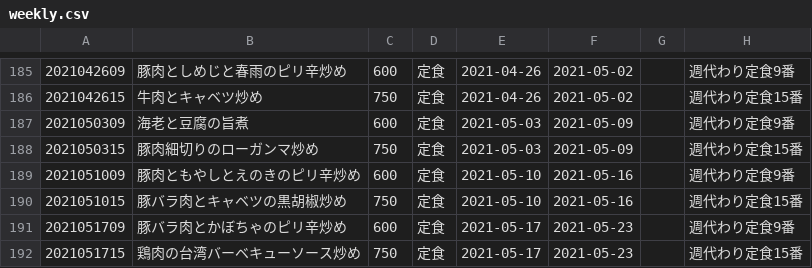
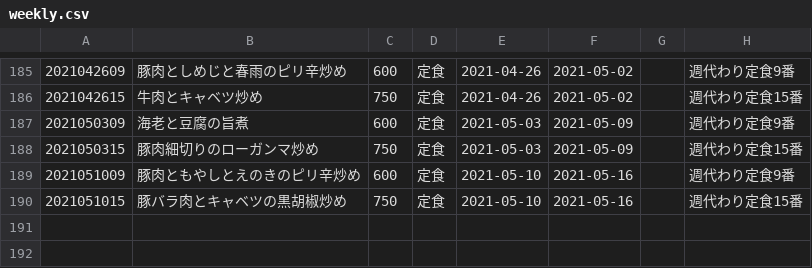
Before and after one commit to shokujinjp/data, a CSV file: weekly.csv, drawn as a sheet; only a part is shown, gaps mark what is left out; the diff names each change by its address in the sheet, - before the commit and + after, or states it on an @@ line.

```diff
--- a/weekly.csv
+++ b/weekly.csv
-row 191: 2021051709 | 豚バラ肉とかぼちゃのピリ辛炒め | 600 | 定食 | 2021-05-17 | 2021-05-23 |  | 週代わり定食9番
-row 192: 2021051715 | 鶏肉の台湾バーベキューソース炒め | 750 | 定食 | 2021-05-17 | 2021-05-23 |  | 週代わり定食15番
```
Also changed, not shown: 1 other file.
